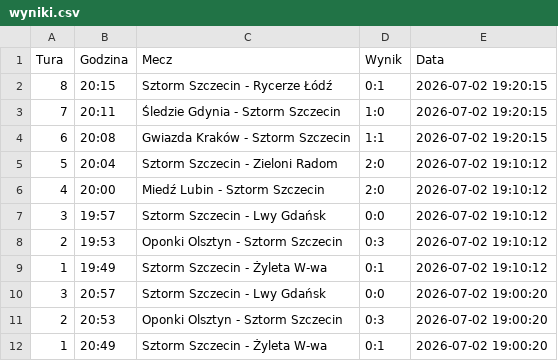
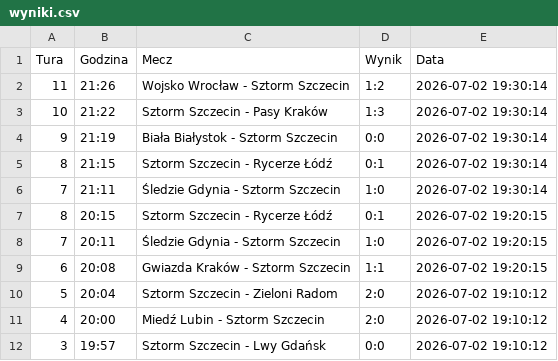
Before and after one commit to tesar13/Promocje, a CSV file: wyniki.csv, drawn as a sheet; only a part is shown; the shorter side is filled out with more unchanged rows; the diff names each change by its address in the sheet, - before the commit and + after, or states it on an @@ line.

Commit message:
Aktualizacja wynikow 2026-07-02 19:30:15

```diff
--- a/wyniki.csv
+++ b/wyniki.csv
+row 2: 11 | 21:26 | Wojsko Wrocław - Sztorm Szczecin | 1:2 | 2026-07-02 19:30:14
+row 3: 10 | 21:22 | Sztorm Szczecin - Pasy Kraków | 1:3 | 2026-07-02 19:30:14
+row 4: 9 | 21:19 | Biała Białystok - Sztorm Szczecin | 0:0 | 2026-07-02 19:30:14
+row 5: 8 | 21:15 | Sztorm Szczecin - Rycerze Łódź | 0:1 | 2026-07-02 19:30:14
+row 6: 7 | 21:11 | Śledzie Gdynia - Sztorm Szczecin | 1:0 | 2026-07-02 19:30:14
```
